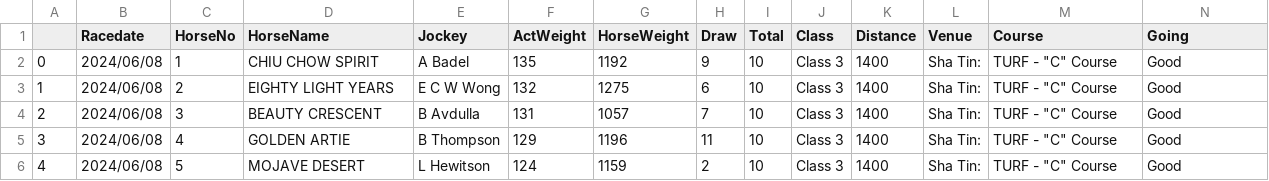
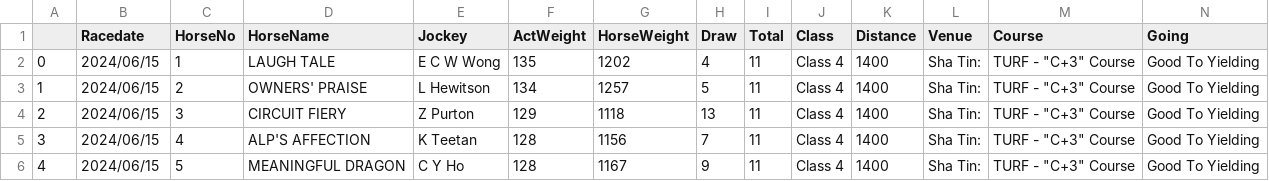
Before and after one commit to monkeynyp/horsegame, a CSV file: racecard/data/current_race_10.csv, drawn as a sheet; only a part is shown; the diff covers the shown part only.

```diff
--- a/racecard/data/current_race_10.csv
+++ b/racecard/data/current_race_10.csv
@@ -1,6 +1,6 @@
 ,Racedate,HorseNo,HorseName,Jockey,ActWeight,HorseWeight,Draw,Total,Class,Distance,Venue,Course,Going
-0,2024/06/08,1,CHIU CHOW SPIRIT,A Badel,135,1192,9,10,Class 3,1400,Sha Tin:,"TURF - ""C"" Course",Good
-1,2024/06/08,2,EIGHTY LIGHT YEARS,E C W Wong,132,1275,6,10,Class 3,1400,Sha Tin:,"TURF - ""C"" Course",Good
-2,2024/06/08,3,BEAUTY CRESCENT,B Avdulla,131,1057,7,10,Class 3,1400,Sha Tin:,"TURF - ""C"" Course",Good
-3,2024/06/08,4,GOLDEN ARTIE,B Thompson,129,1196,11,10,Class 3,1400,Sha Tin:,"TURF - ""C"" Course",Good
-4,2024/06/08,5,MOJAVE DESERT,L Hewitson,124,1159,2,10,Class 3,1400,Sha Tin:,"TURF - ""C"" Course",Good
+0,2024/06/15,1,LAUGH TALE,E C W Wong,135,1202,4,11,Class 4,1400,Sha Tin:,"TURF - ""C+3"" Course",Good To Yielding
+1,2024/06/15,2,OWNERS' PRAISE,L Hewitson,134,1257,5,11,Class 4,1400,Sha Tin:,"TURF - ""C+3"" Course",Good To Yielding
+2,2024/06/15,3,CIRCUIT FIERY,Z Purton,129,1118,13,11,Class 4,1400,Sha Tin:,"TURF - ""C+3"" Course",Good To Yielding
+3,2024/06/15,4,ALP'S AFFECTION,K Teetan,128,1156,7,11,Class 4,1400,Sha Tin:,"TURF - ""C+3"" Course",Good To Yielding
+4,2024/06/15,5,MEANINGFUL DRAGON,C Y Ho,128,1167,9,11,Class 4,1400,Sha Tin:,"TURF - ""C+3"" Course",Good To Yielding
```
Also changed, not shown: 2 added rows and 69 edited cells elsewhere in this file, racecard/data/current_race_1.csv, racecard/data/current_race_3.csv, 56 other files.
